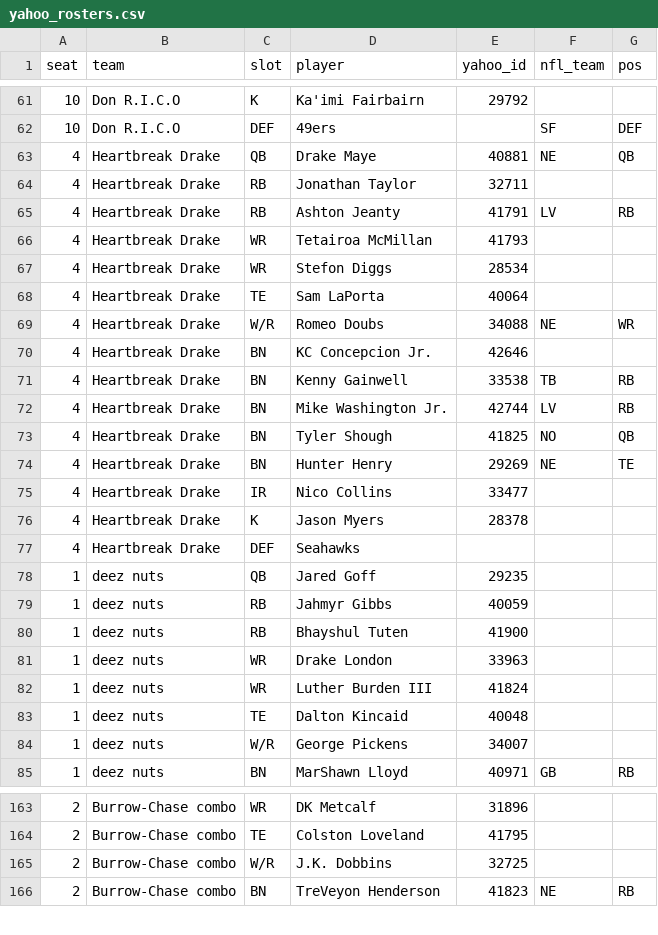
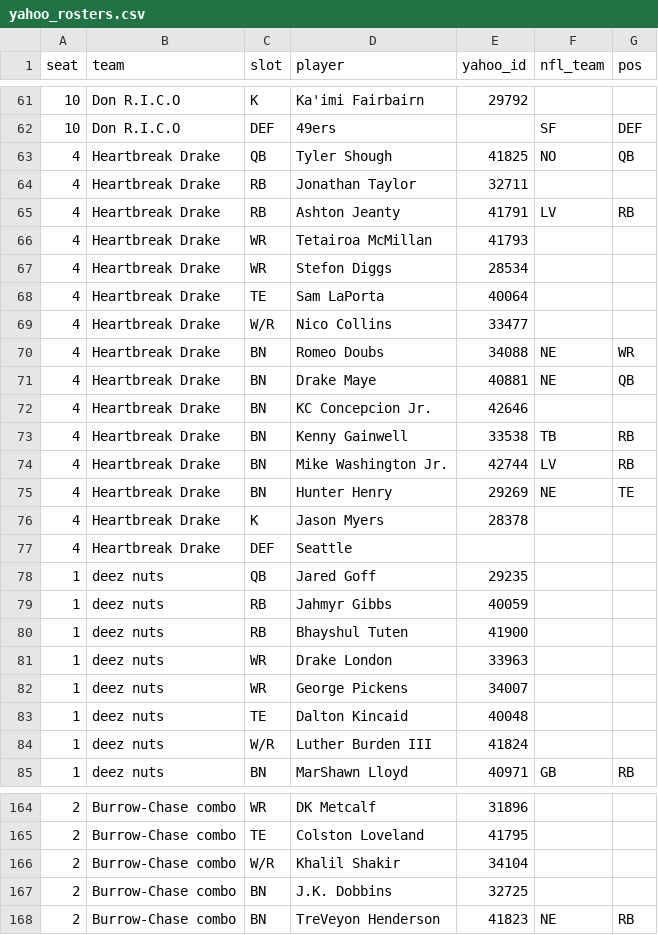
Before and after one commit to chrispimentel3/ff-dashboard, a CSV file: data/yahoo_rosters.csv, drawn as a sheet; only a part is shown, gaps mark what is left out; the diff covers the shown part only.

```diff
--- a/data/yahoo_rosters.csv
+++ b/data/yahoo_rosters.csv
@@ -62,3 +62,3 @@ seat,team,slot,player,yahoo_id,nfl_team,pos
 10,Don R.I.C.O,DEF,49ers,,SF,DEF
-4,Heartbreak Drake,QB,Drake Maye,40881,NE,QB
+4,Heartbreak Drake,QB,Tyler Shough,41825,NO,QB
 4,Heartbreak Drake,RB,Jonathan Taylor,32711,,
@@ -68,3 +68,5 @@ seat,team,slot,player,yahoo_id,nfl_team,pos
 4,Heartbreak Drake,TE,Sam LaPorta,40064,,
-4,Heartbreak Drake,W/R,Romeo Doubs,34088,NE,WR
+4,Heartbreak Drake,W/R,Nico Collins,33477,,
+4,Heartbreak Drake,BN,Romeo Doubs,34088,NE,WR
+4,Heartbreak Drake,BN,Drake Maye,40881,NE,QB
 4,Heartbreak Drake,BN,KC Concepcion Jr.,42646,,
@@ -72,7 +74,5 @@ seat,team,slot,player,yahoo_id,nfl_team,pos
 4,Heartbreak Drake,BN,Mike Washington Jr.,42744,LV,RB
-4,Heartbreak Drake,BN,Tyler Shough,41825,NO,QB
 4,Heartbreak Drake,BN,Hunter Henry,29269,NE,TE
-4,Heartbreak Drake,IR,Nico Collins,33477,,
 4,Heartbreak Drake,K,Jason Myers,28378,,
-4,Heartbreak Drake,DEF,Seahawks,,,
+4,Heartbreak Drake,DEF,Seattle,,,
 1,deez nuts,QB,Jared Goff,29235,,
@@ -81,5 +81,5 @@ seat,team,slot,player,yahoo_id,nfl_team,pos
 1,deez nuts,WR,Drake London,33963,,
-1,deez nuts,WR,Luther Burden III,41824,,
+1,deez nuts,WR,George Pickens,34007,,
 1,deez nuts,TE,Dalton Kincaid,40048,,
-1,deez nuts,W/R,George Pickens,34007,,
+1,deez nuts,W/R,Luther Burden III,41824,,
 1,deez nuts,BN,MarShawn Lloyd,40971,GB,RB
@@ -164,3 +165,4 @@ seat,team,slot,player,yahoo_id,nfl_team,pos
 2,Burrow-Chase combo,TE,Colston Loveland,41795,,
-2,Burrow-Chase combo,W/R,J.K. Dobbins,32725,,
+2,Burrow-Chase combo,W/R,Khalil Shakir,34104,,
+2,Burrow-Chase combo,BN,J.K. Dobbins,32725,,
 2,Burrow-Chase combo,BN,TreVeyon Henderson,41823,NE,RB
```
Also changed, not shown: 3 added rows, 2 removed rows and 10 edited cells elsewhere in this file, data/yahoo_faab_bids.csv, data/yahoo_free_agents.csv, 2 other files.
